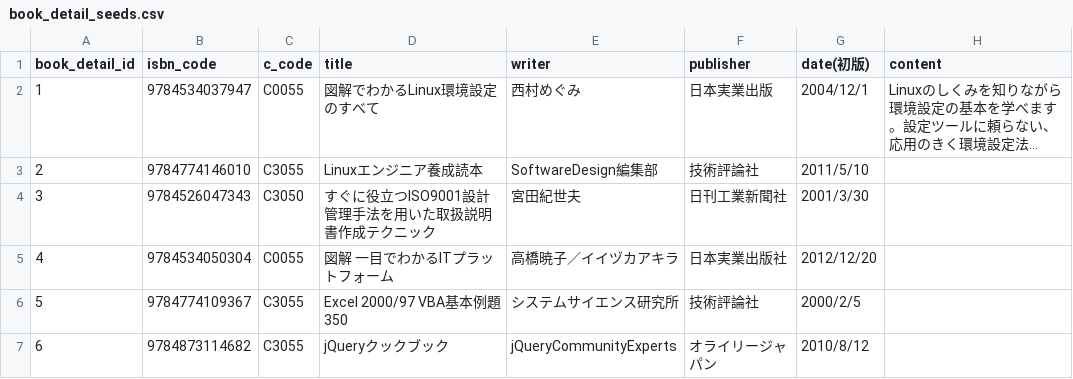
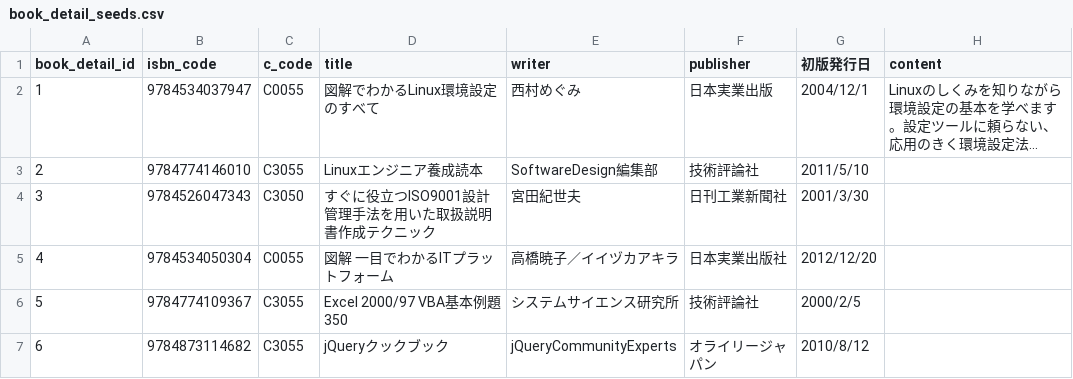
Before and after one commit to choochoopiston/book_rental, a CSV file: db/book_detail_seeds.csv, drawn as a sheet; only a part is shown; long unchanged cells end in …; the diff names each change by its address in the sheet, - before the commit and + after, or states it on an @@ line.

```diff
--- a/db/book_detail_seeds.csv
+++ b/db/book_detail_seeds.csv
-G1: date(初版)
+G1: 初版発行日
```
Also changed, not shown: db/book_seeds.csv, 29 other files.
